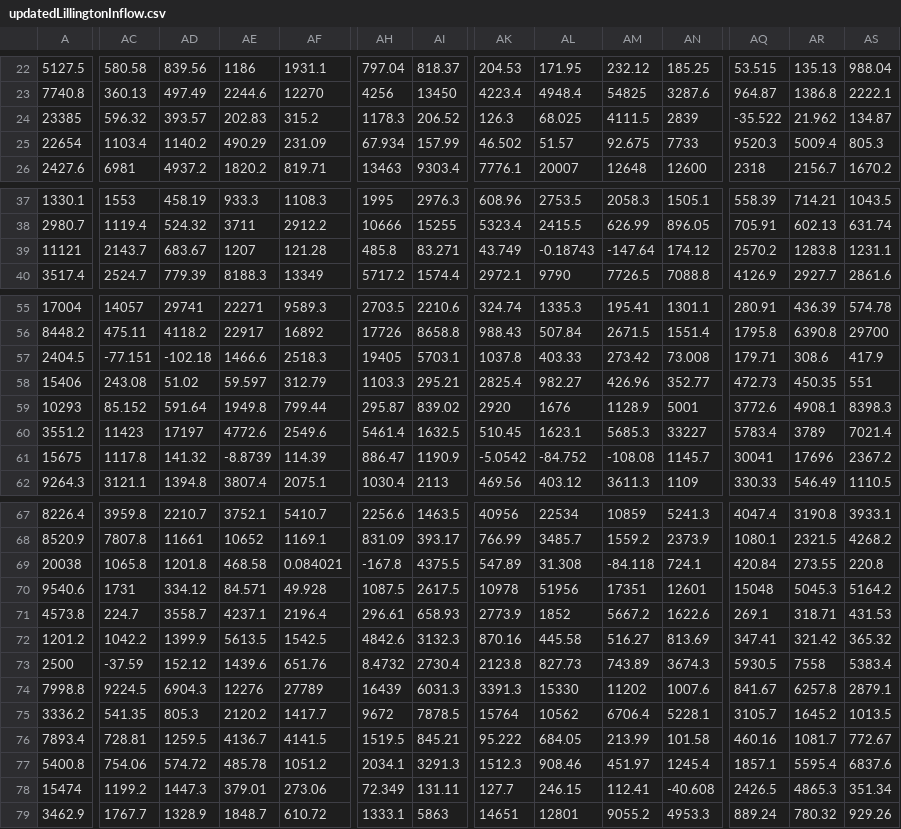
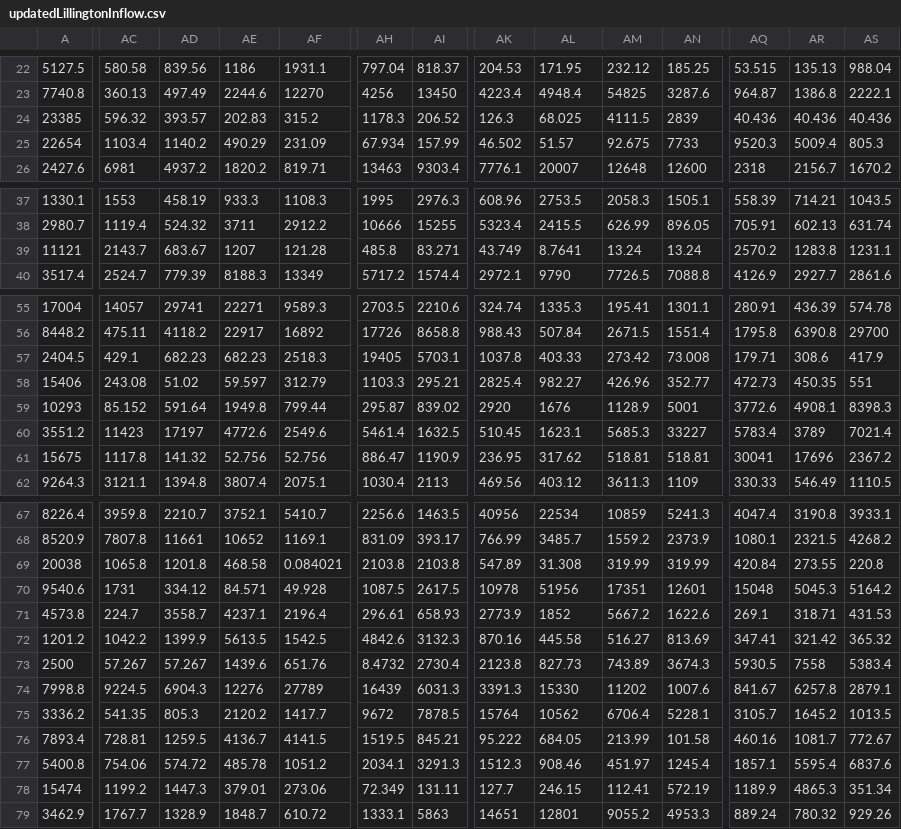
Before and after one commit to hbz5000/Triangle-Water-Supply, a CSV file: inputfiles/updatedLillingtonInflow.csv, drawn as a sheet; only a part is shown, gaps mark what is left out; the diff covers the shown part only; the diff names each change by its address in the sheet, - before the commit and + after, or states it on an @@ line.

```diff
--- a/inputfiles/updatedLillingtonInflow.csv
+++ b/inputfiles/updatedLillingtonInflow.csv
-AQ24: -35.522
+AQ24: 40.436
-AR24: 21.962
+AR24: 40.436
-AS24: 134.87
+AS24: 40.436
-AL39: -0.18743
+AL39: 8.7641
-AM39: -147.64
+AM39: 13.24
-AN39: 174.12
+AN39: 13.24
-AC57: -77.151
+AC57: 429.1
-AD57: -102.18
+AD57: 682.23
-AE57: 1466.6
+AE57: 682.23
-AE61: -8.8739
+AE61: 52.756
-AF61: 114.39
+AF61: 52.756
-AK61: -5.0542
+AK61: 236.95
-AL61: -84.752
+AL61: 317.62
-AM61: -108.08
+AM61: 518.81
-AN61: 1145.7
+AN61: 518.81
-AH69: -167.8
+AH69: 2103.8
-AI69: 4375.5
+AI69: 2103.8
-AM69: -84.118
+AM69: 319.99
-AN69: 724.1
+AN69: 319.99
-AC73: -37.59
+AC73: 57.267
-AD73: 152.12
+AD73: 57.267
-AN78: -40.608
+AN78: 572.19
-AQ78: 2426.5
+AQ78: 1189.9
```
Also changed, not shown: 6 edited cells elsewhere in this file, inputfiles/claytonGageInflow.csv, inputfiles/crabtreeCreekInflow.csv, 21 other files.
